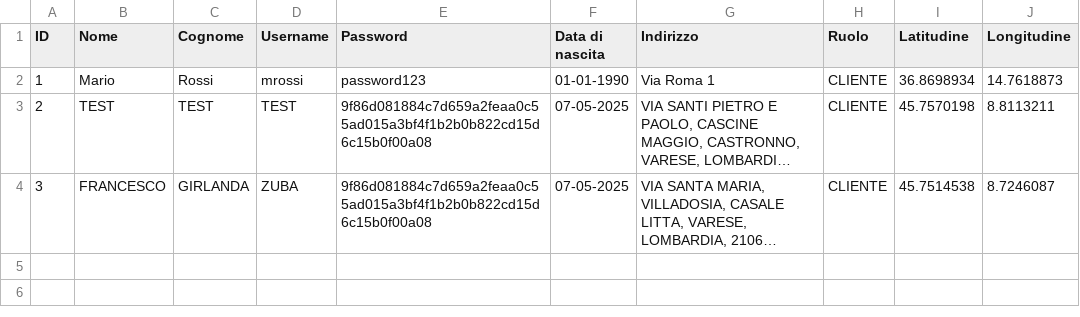
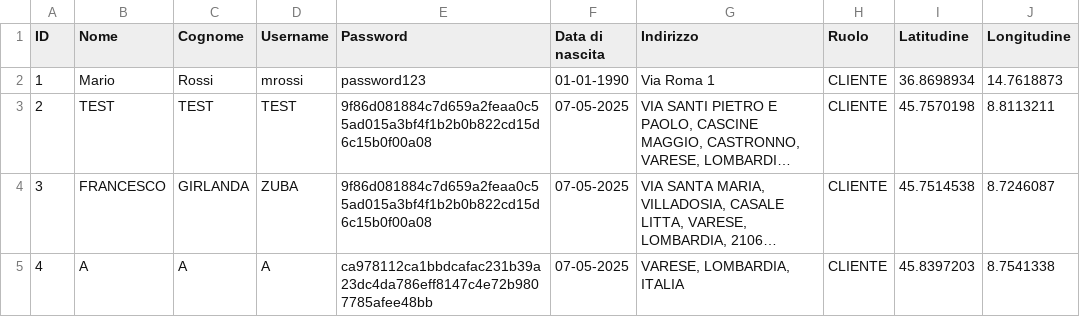
Before and after one commit to fgirlanda/The-Knife, a CSV file: fileCSV/utenti.csv, drawn as a sheet; long unchanged cells end in …; the diff names each change by its address in the sheet, - before the commit and + after, or states it on an @@ line.

Commit message:
aggiunto controllo username durante la registrazione e aggiunto l'utente che si registra all'hashmap già caricata, durante la registrazione aggiunto un label per comunicare se l'username è già in uso

```diff
--- a/fileCSV/utenti.csv
+++ b/fileCSV/utenti.csv
+row 5: 4 | A | A | A | ca978112ca1bbdcafac231b39a23dc4da786eff8147c4e72b9807785afee48bb | 07-05-2025 | VARESE, LOMBARDIA, ITALIA | CLIENTE | 45.8397203 | 8.7541338
```
Also changed, not shown: 1 other file.
